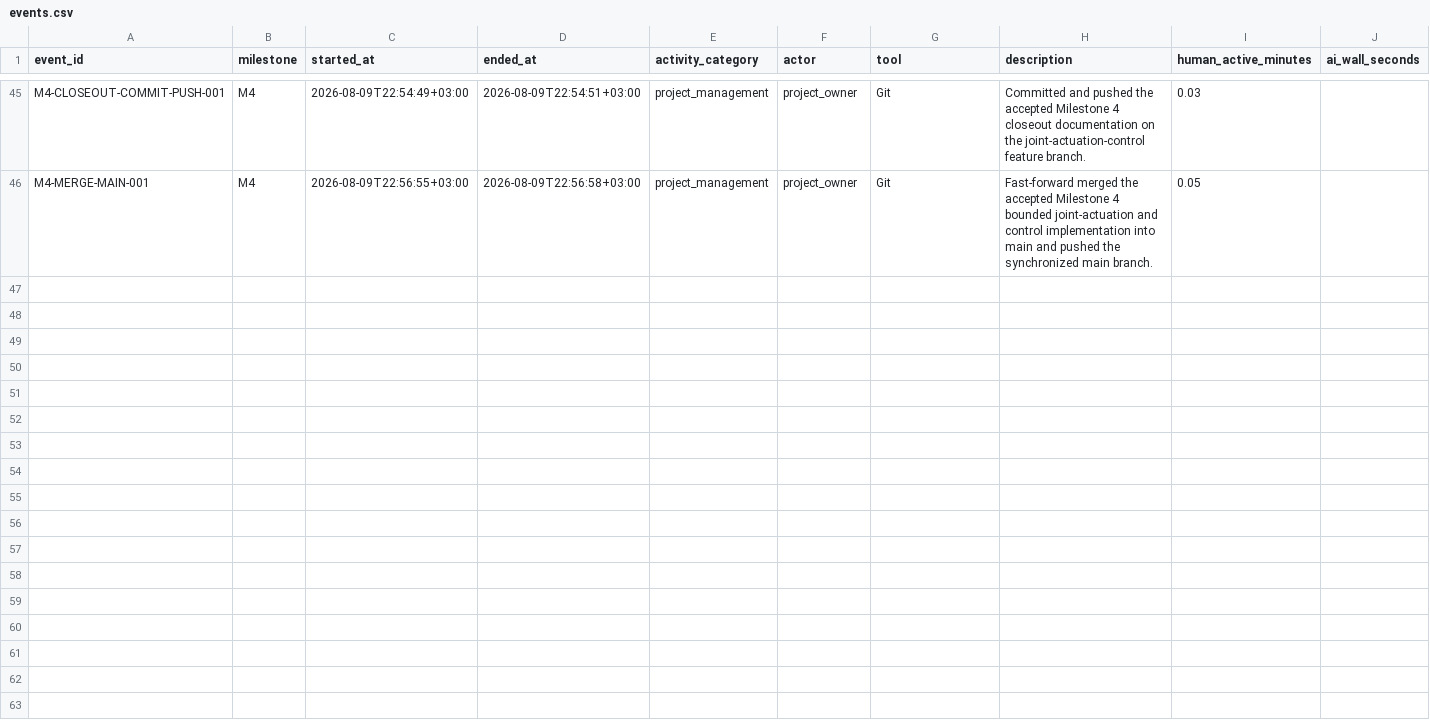
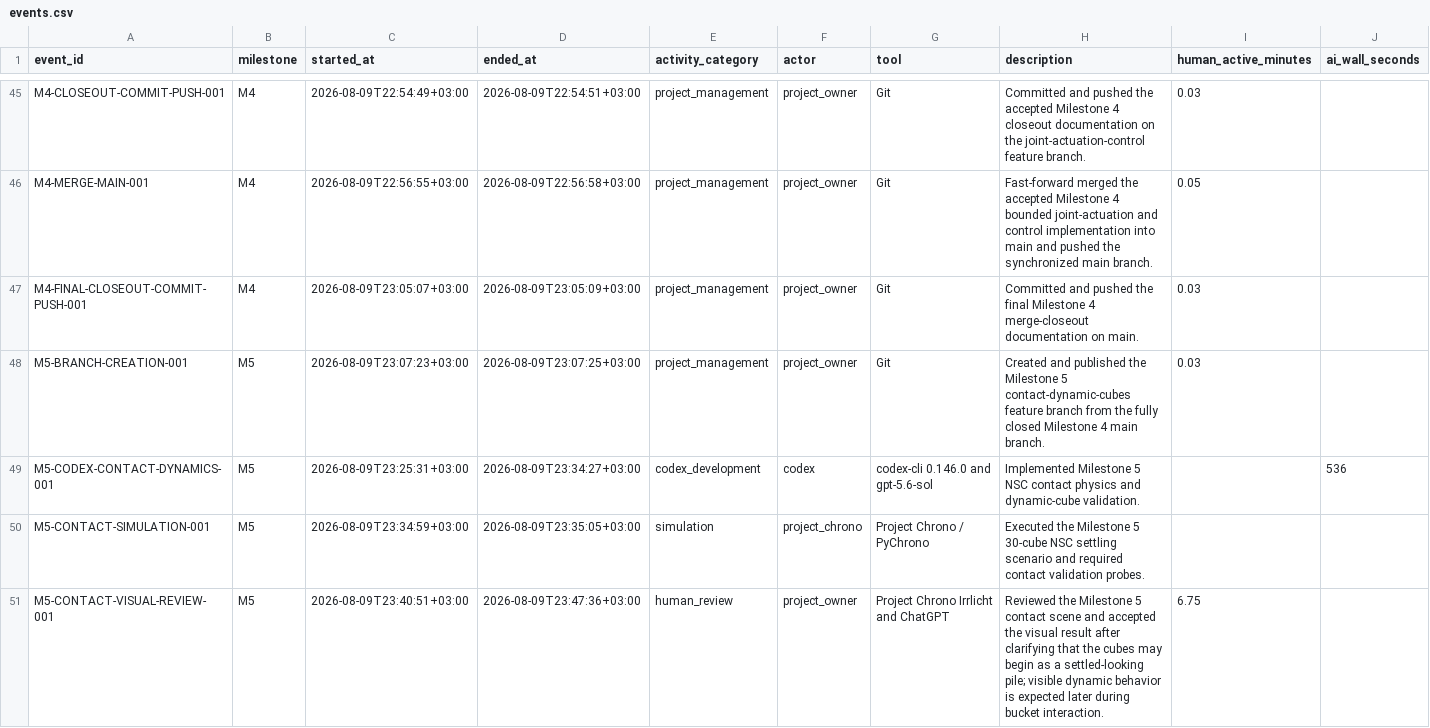
Before and after one commit to vorotnikovkirill/chrono-ai-excavator, a CSV file: project_tracking/events.csv, drawn as a sheet; only a part is shown, gaps mark what is left out; rows hold the shown columns only; the diff names each change by its address in the sheet, - before the commit and + after, or states it on an @@ line.

Commit message:
feat: add contact physics and dynamic cubes

```diff
--- a/project_tracking/events.csv
+++ b/project_tracking/events.csv
+row 47: M4-FINAL-CLOSEOUT-COMMIT-PUSH-001 | M4 | 2026-08-09T23:05:07+03:00 | 2026-08-09T23:05:09+03:00 | project_management | project_owner | Git | Committed and pushed the final Milestone 4 merge-closeout documentation on main. | 0.03
+row 48: M5-BRANCH-CREATION-001 | M5 | 2026-08-09T23:07:23+03:00 | 2026-08-09T23:07:25+03:00 | project_management | project_owner | Git | Created and published the Milestone 5 contact-dynamic-cubes feature branch from the fully closed Milestone 4 main branch. | 0.03
+row 49: M5-CODEX-CONTACT-DYNAMICS-001 | M5 | 2026-08-09T23:25:31+03:00 | 2026-08-09T23:34:27+03:00 | codex_development | codex | codex-cli 0.146.0 and gpt-5.6-sol | Implemented Milestone 5 NSC contact physics and dynamic-cube validation. |  | 536
+row 50: M5-CONTACT-SIMULATION-001 | M5 | 2026-08-09T23:34:59+03:00 | 2026-08-09T23:35:05+03:00 | simulation | project_chrono | Project Chrono / PyChrono | Executed the Milestone 5 30-cube NSC settling scenario and required contact validation probes.
+row 51: M5-CONTACT-VISUAL-REVIEW-001 | M5 | 2026-08-09T23:40:51+03:00 | 2026-08-09T23:47:36+03:00 | human_review | project_owner | Project Chrono Irrlicht and ChatGPT | Reviewed the Milestone 5 contact scene and accepted the visual result after clarifying that the cubes may begin as a settled-looking pile; visible dynamic behavior is expected later during bucket interaction. | 6.75
```
Also changed, not shown: 6 other files.
